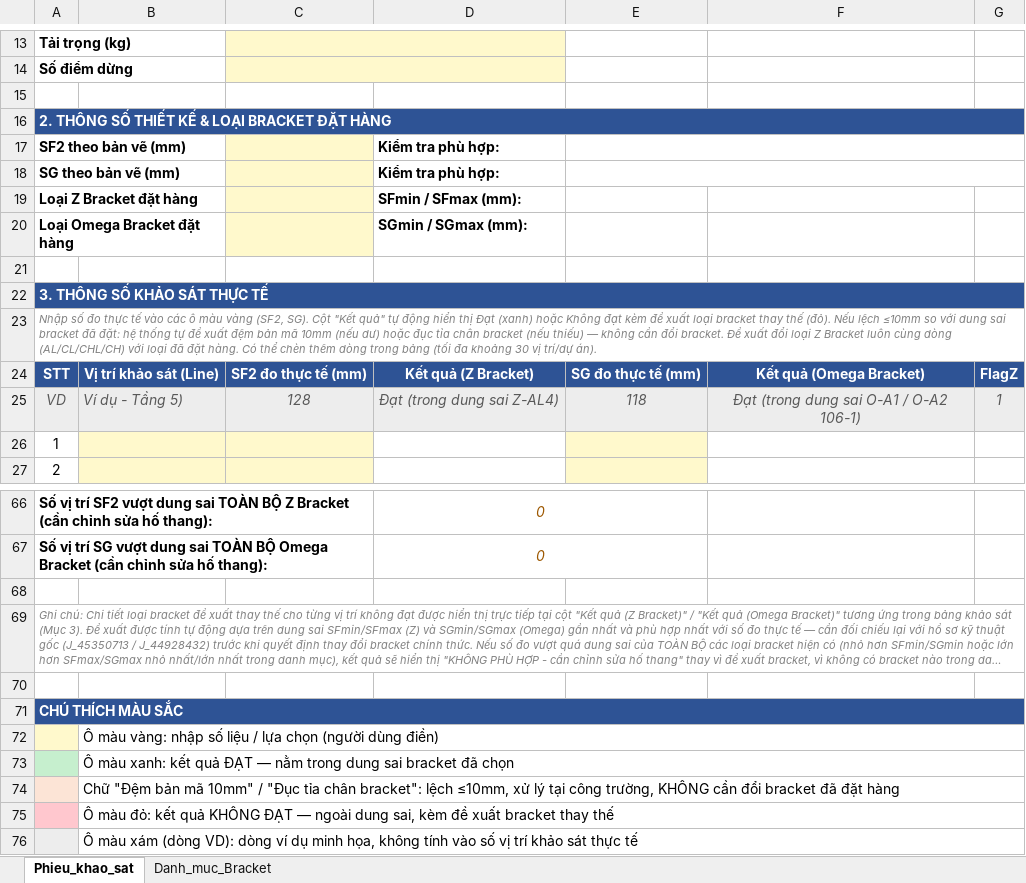
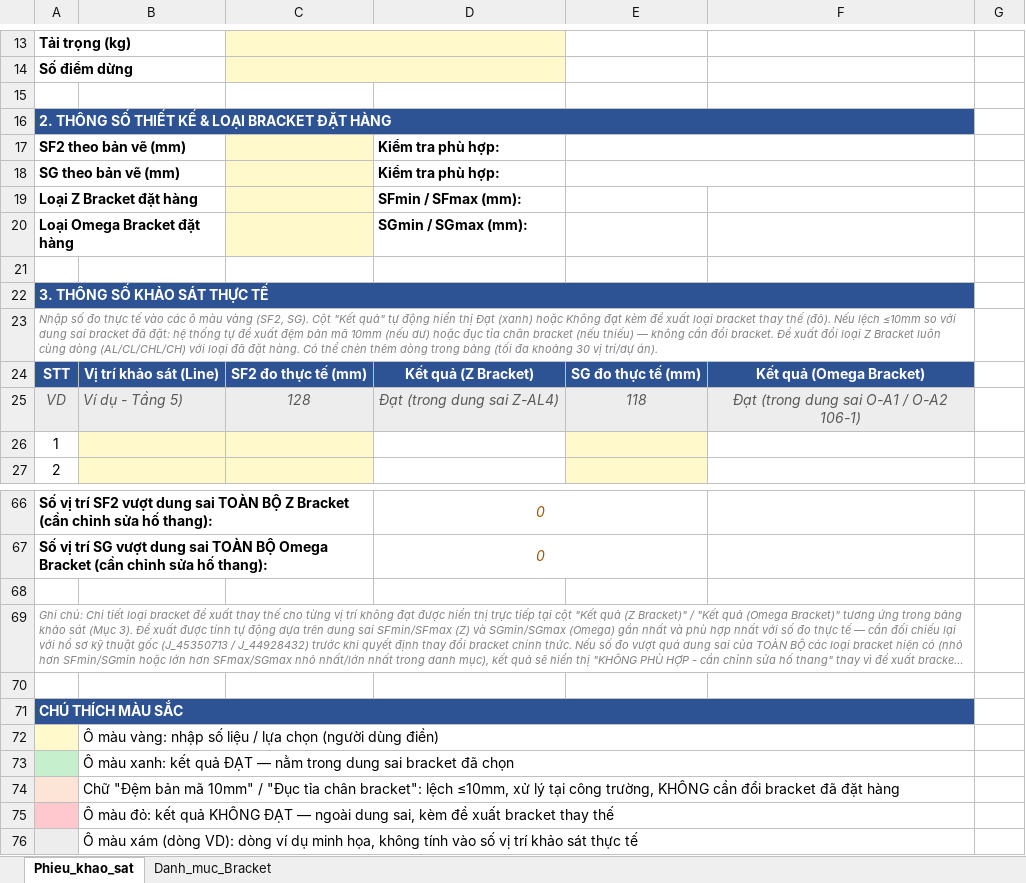
Before and after one commit to xaxa9ztb/TrackingTS, an Excel workbook: tools/bracket/bracket-template.xlsx, sheet Phieu_khao_sat, drawn as a sheet; only a part is shown, gaps mark what is left out; long unchanged cells end in …; values as stored, in another font and other column widths than the file's, no borders; conditional formats not drawn; the diff covers the shown part only; the diff names each change by its address in the sheet, - before the commit and + after, or states it on an @@ line.

```diff
--- a/tools/bracket/bracket-template.xlsx (sheet Phieu_khao_sat)
+++ b/tools/bracket/bracket-template.xlsx (sheet Phieu_khao_sat)
-A16:G16 merged
+A16:F16 merged
-G16 fill: #2E5395
+G16 fill: none
-E17:G17 merged
+E17:F17 merged
-E18:G18 merged
+E18:F18 merged
-A22:G22 merged
+A22:F22 merged
-G22 fill: #2E5395
+G22 fill: none
-A23:G23 merged
+A23:F23 merged
-G24: FlagZ
+G24: (empty)
-G24 fill: #2E5395
+G24 fill: none
-G25: 1
+G25: (empty)
-G25 fill: #EDEDED
+G25 fill: none
-A69:G69 merged
+A69:F69 merged
-A71:G71 merged
+A71:F71 merged
-G71 fill: #2E5395
+G71 fill: none
-B72:G72 merged
+B72:F72 merged
-B73:G73 merged
+B73:F73 merged
-B74:G74 merged
+B74:F74 merged
-B75:G75 merged
+B75:F75 merged
-B76:G76 merged
+B76:F76 merged
```
Also changed, not shown: cell formats and merged cells elsewhere in this sheet, 9 other files.
